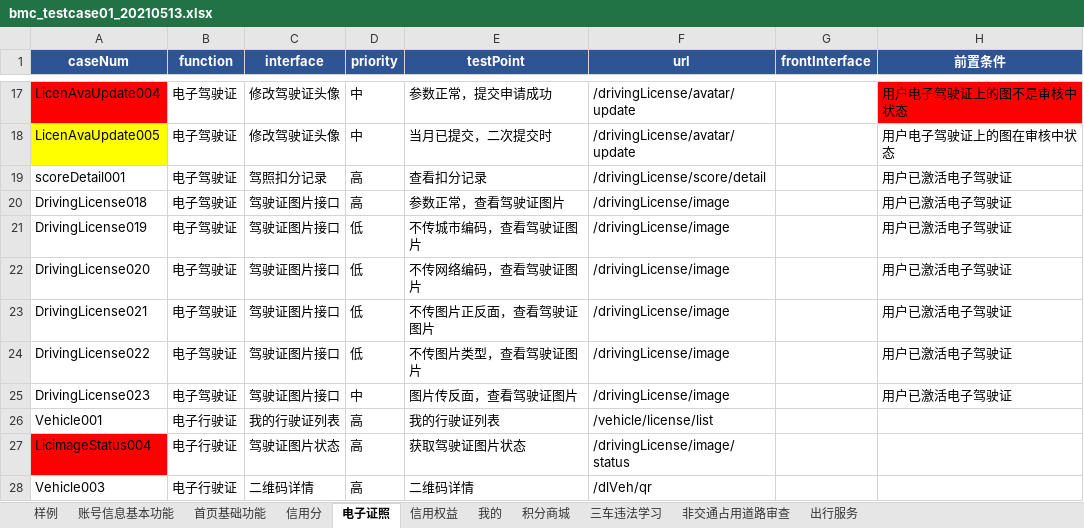
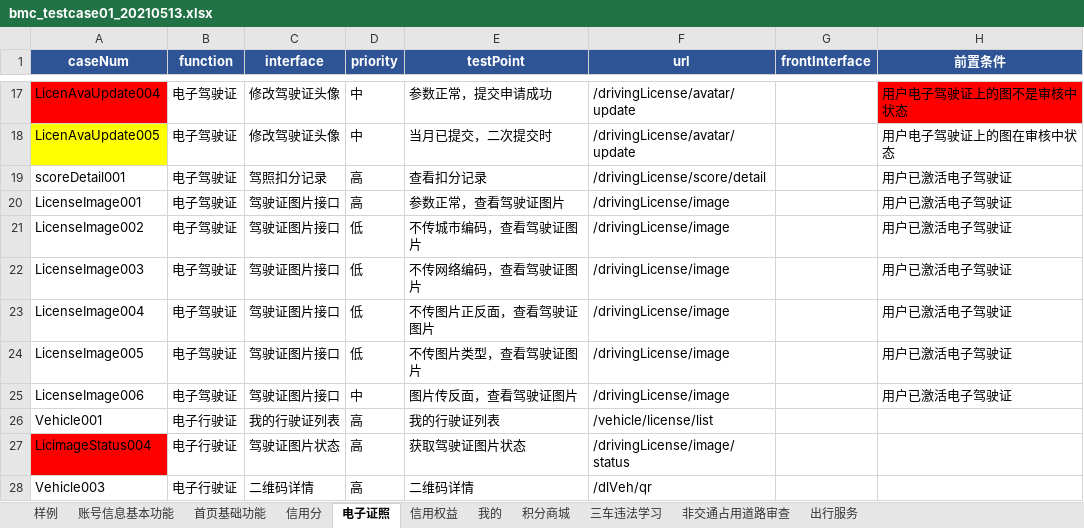
Before and after one commit to wuqi2019/InterfaceAutoTest, an Excel workbook: test_case_data/bmc/bmc_testcase01_20210513.xlsx, sheet 电子证照, drawn as a sheet; only a part is shown, gaps mark what is left out; values as stored, in another font and other column widths than the file's, no borders; the diff names each change by its address in the sheet, - before the commit and + after, or states it on an @@ line.

Commit message:
修改excle

```diff
--- a/test_case_data/bmc/bmc_testcase01_20210513.xlsx (sheet 电子证照)
+++ b/test_case_data/bmc/bmc_testcase01_20210513.xlsx (sheet 电子证照)
-A20 (caseNum): DrivingLicense018
+A20 (caseNum): LicenseImage001
-A21 (caseNum): DrivingLicense019
+A21 (caseNum): LicenseImage002
-A22 (caseNum): DrivingLicense020
+A22 (caseNum): LicenseImage003
-A23 (caseNum): DrivingLicense021
+A23 (caseNum): LicenseImage004
-A24 (caseNum): DrivingLicense022
+A24 (caseNum): LicenseImage005
-A25 (caseNum): DrivingLicense023
+A25 (caseNum): LicenseImage006
```
